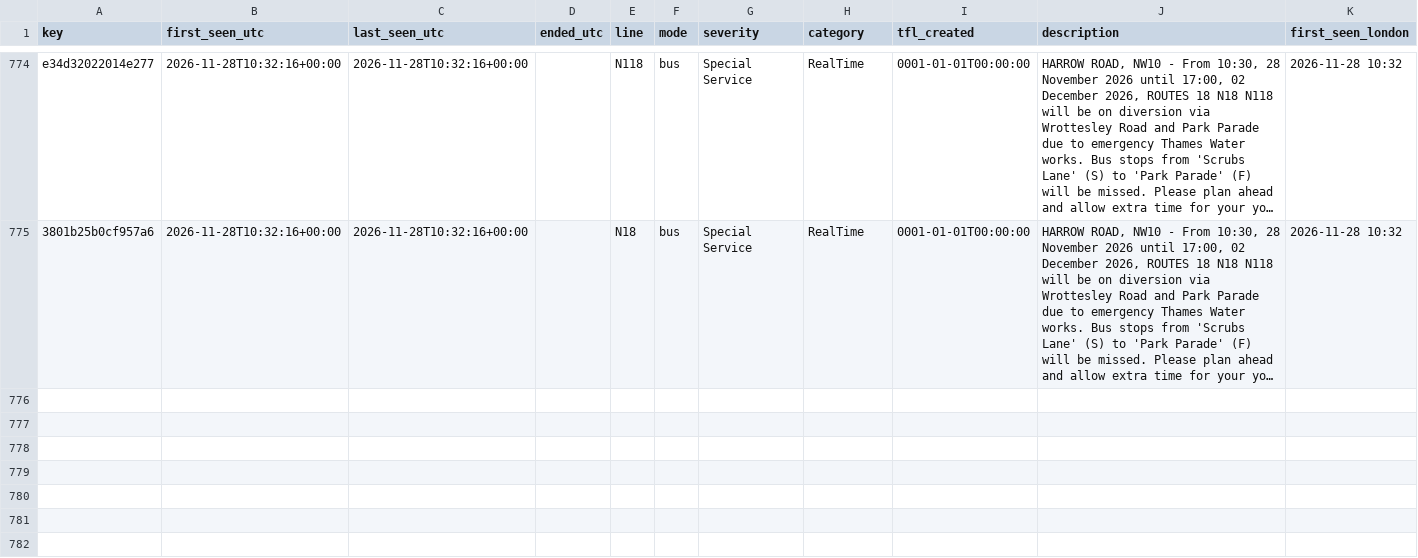
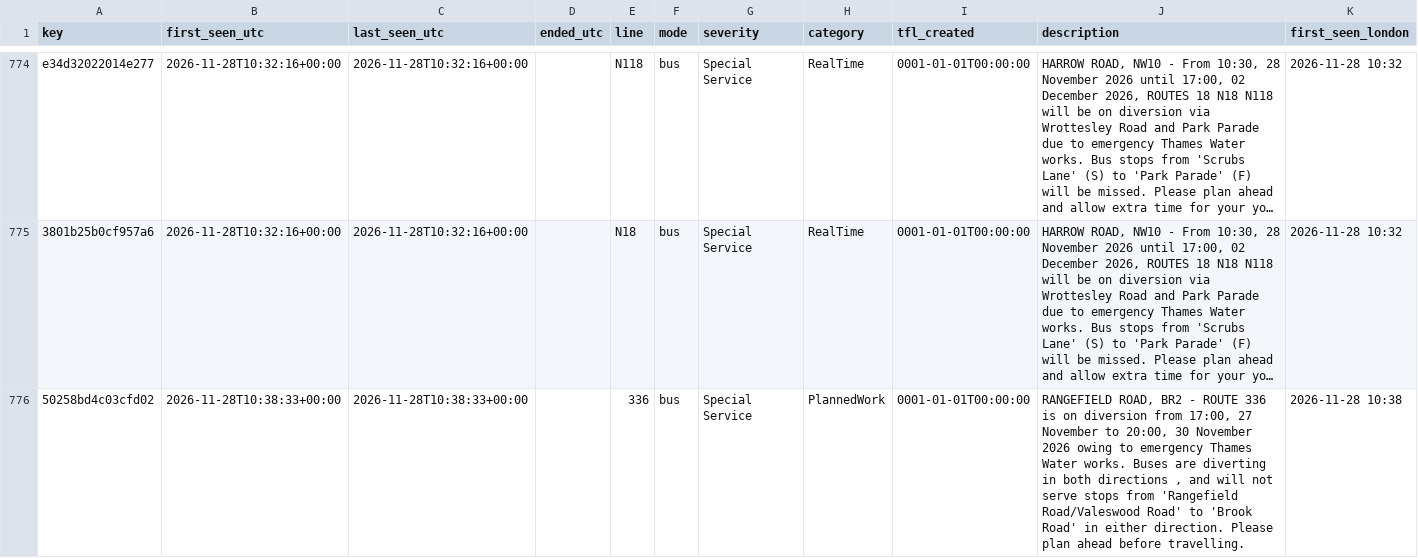
Before and after one commit to amiralichalabi/TfL_report, a CSV file: disruptions.csv, drawn as a sheet; only a part is shown, gaps mark what is left out; long unchanged cells end in …; the diff names each change by its address in the sheet, - before the commit and + after, or states it on an @@ line.

Commit message:
update disruptions

```diff
--- a/disruptions.csv
+++ b/disruptions.csv
+row 776: 50258bd4c03cfd02 | 2026-11-28T10:38:33+00:00 | 2026-11-28T10:38:33+00:00 |  | 336 | bus | Special Service | PlannedWork | 0001-01-01T00:00:00 | RANGEFIELD ROAD, BR2 - ROUTE 336 is on diversion from 17:00, 27 November to 20:00, 30 November 2026 owing to emergency Thames Water works. Buses are diverting in both directions , and will not serve stops from 'Rangefield Road/Valeswood Road' to 'Brook Road' in either direction. Please plan ahead before travelling. | 2026-11-28 10:38
```
Also changed, not shown: 1 other file.
